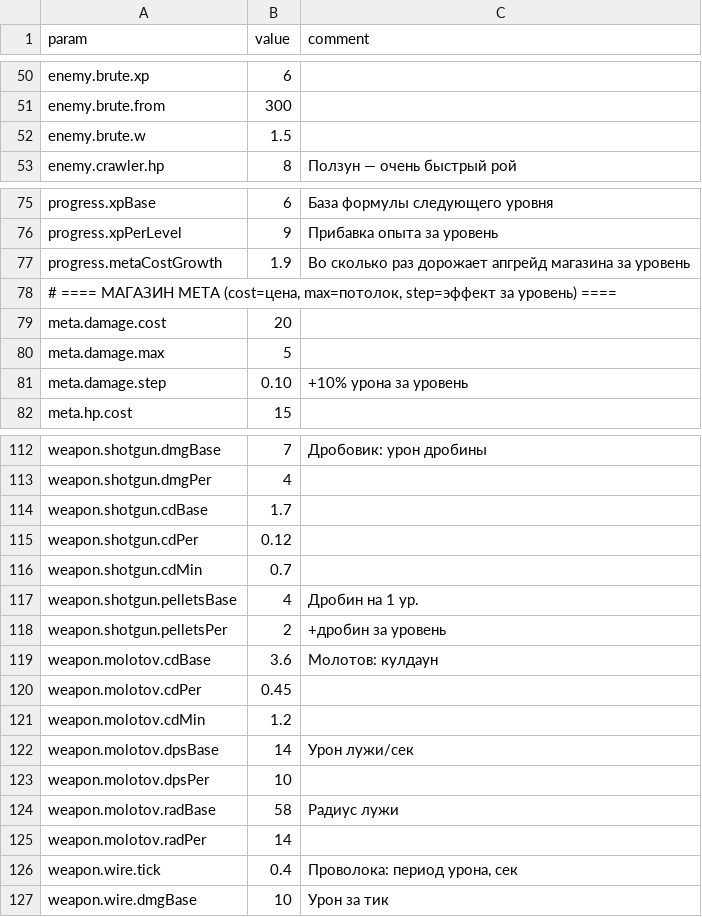
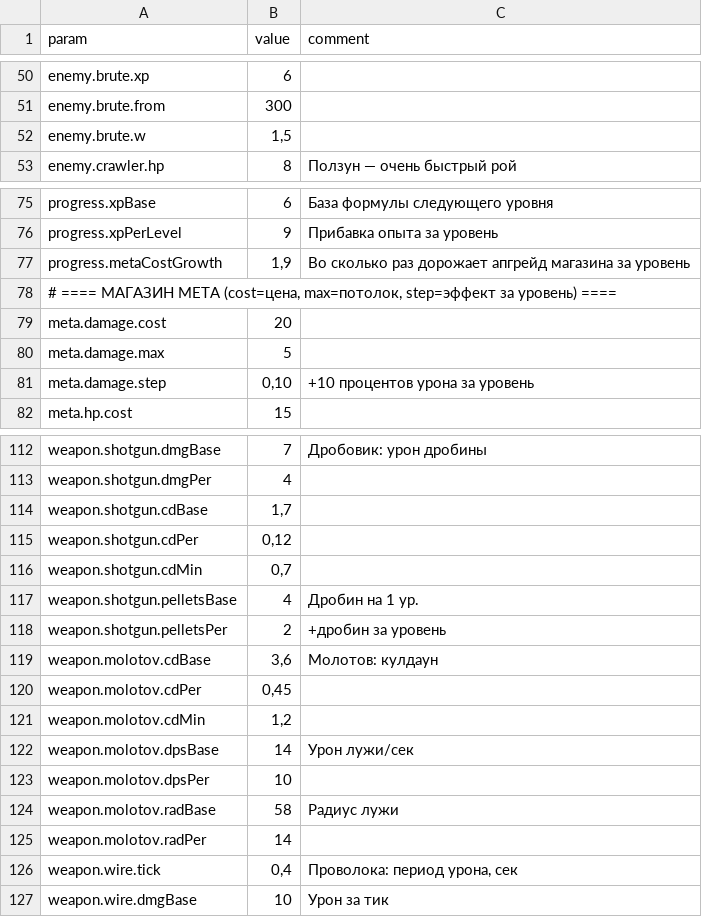
Before and after one commit to 7sp0tl1ght7/zombie-survivors, a CSV file: balance.csv, drawn as a sheet; only a part is shown, gaps mark what is left out; the diff covers the shown part only.

```diff
--- a/balance.csv
+++ b/balance.csv
@@ -51,3 +51,3 @@ enemy.brute.xp;6;
 enemy.brute.from;300;
-enemy.brute.w;1.5;
+enemy.brute.w;1,5;
 enemy.crawler.hp;8;Ползун — очень быстрый рой
@@ -76,3 +76,3 @@ progress.xpBase;6;База формулы следующего уровня
 progress.xpPerLevel;9;Прибавка опыта за уровень
-progress.metaCostGrowth;1.9;Во сколько раз дорожает апгрейд магазина за уровень
+progress.metaCostGrowth;1,9;Во сколько раз дорожает апгрейд магазина за уровень
 # ==== МАГАЗИН МЕТА (cost=цена, max=потолок, step=эффект за уровень) ====
@@ -80,3 +80,3 @@ meta.damage.cost;20;
 meta.damage.max;5;
-meta.damage.step;0.10;+10% урона за уровень
+meta.damage.step;0,10;+10 процентов урона за уровень
 meta.hp.cost;15;
@@ -113,10 +113,10 @@ weapon.shotgun.dmgBase;7;Дробовик: урон дробины
 weapon.shotgun.dmgPer;4;
-weapon.shotgun.cdBase;1.7;
-weapon.shotgun.cdPer;0.12;
-weapon.shotgun.cdMin;0.7;
+weapon.shotgun.cdBase;1,7;
+weapon.shotgun.cdPer;0,12;
+weapon.shotgun.cdMin;0,7;
 weapon.shotgun.pelletsBase;4;Дробин на 1 ур.
 weapon.shotgun.pelletsPer;2;+дробин за уровень
-weapon.molotov.cdBase;3.6;Молотов: кулдаун
-weapon.molotov.cdPer;0.45;
-weapon.molotov.cdMin;1.2;
+weapon.molotov.cdBase;3,6;Молотов: кулдаун
+weapon.molotov.cdPer;0,45;
+weapon.molotov.cdMin;1,2;
 weapon.molotov.dpsBase;14;Урон лужи/сек
@@ -125,3 +125,3 @@ weapon.molotov.radBase;58;Радиус лужи
 weapon.molotov.radPer;14;
-weapon.wire.tick;0.4;Проволока: период урона, сек
+weapon.wire.tick;0,4;Проволока: период урона, сек
 weapon.wire.dmgBase;10;Урон за тик
```
Also changed, not shown: 42 edited cells elsewhere in this file.
